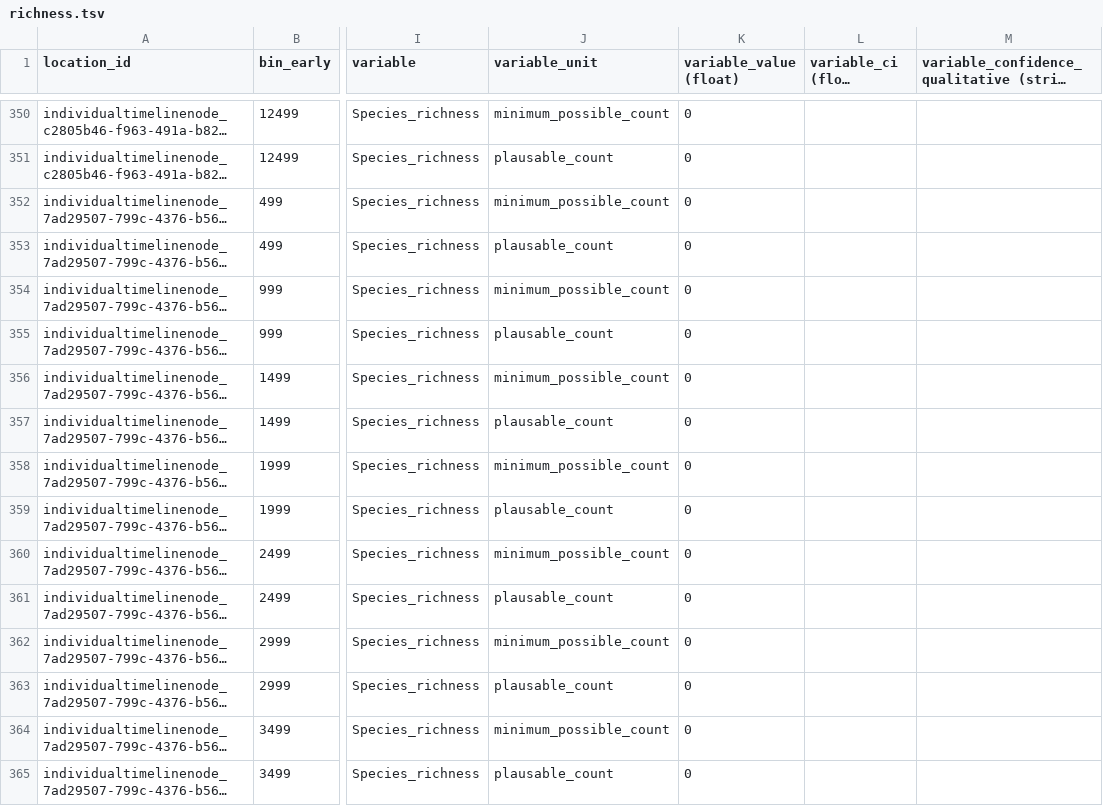
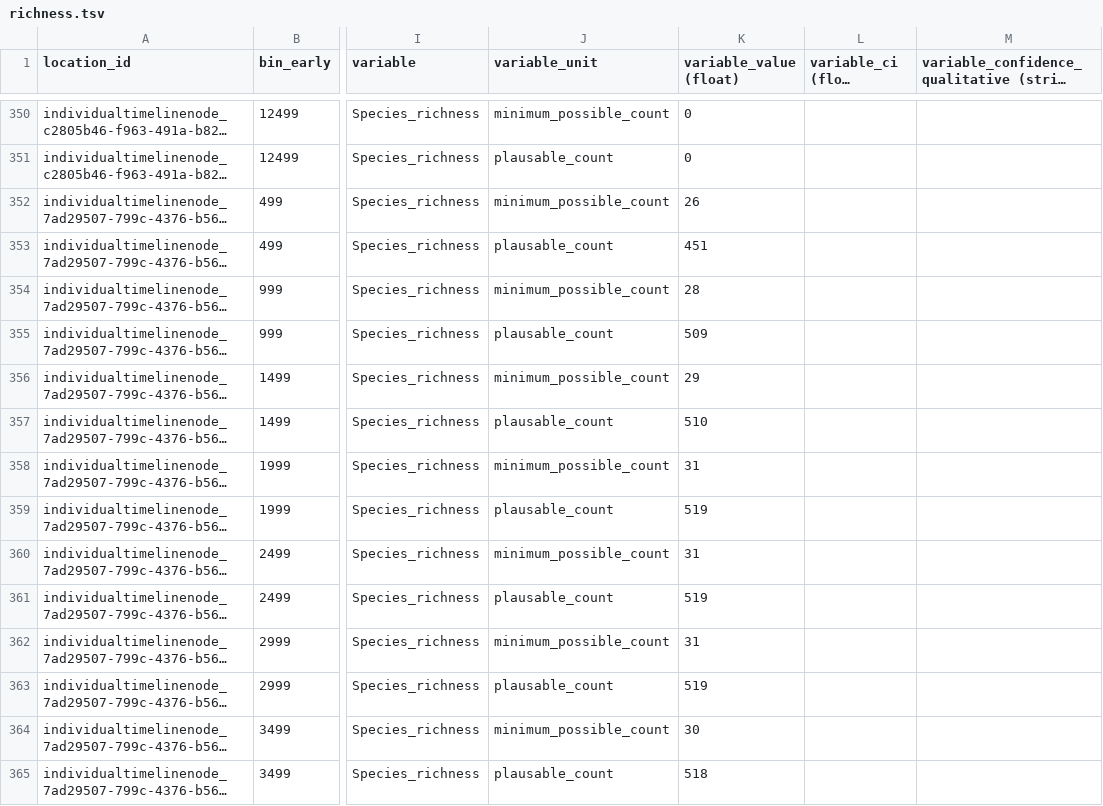
Before and after one commit to AndrewIOM/arctic-biodiversity-indicators, a TSV file: data-derived/community-composition/richness.tsv, drawn as a sheet; only a part is shown, gaps mark what is left out; long unchanged cells end in …; the diff covers the shown part only; the diff names each change by its address in the sheet, - before the commit and + after, or states it on an @@ line.

```diff
--- a/data-derived/community-composition/richness.tsv
+++ b/data-derived/community-composition/richness.tsv
-K352 (variable_value (float)): 0
+K352 (variable_value (float)): 26
-K353 (variable_value (float)): 0
+K353 (variable_value (float)): 451
-K354 (variable_value (float)): 0
+K354 (variable_value (float)): 28
-K355 (variable_value (float)): 0
+K355 (variable_value (float)): 509
-K356 (variable_value (float)): 0
+K356 (variable_value (float)): 29
-K357 (variable_value (float)): 0
+K357 (variable_value (float)): 510
-K358 (variable_value (float)): 0
+K358 (variable_value (float)): 31
-K359 (variable_value (float)): 0
+K359 (variable_value (float)): 519
-K360 (variable_value (float)): 0
+K360 (variable_value (float)): 31
-K361 (variable_value (float)): 0
+K361 (variable_value (float)): 519
-K362 (variable_value (float)): 0
+K362 (variable_value (float)): 31
-K363 (variable_value (float)): 0
+K363 (variable_value (float)): 519
-K364 (variable_value (float)): 0
+K364 (variable_value (float)): 30
-K365 (variable_value (float)): 0
+K365 (variable_value (float)): 518
```
Also changed, not shown: 24 edited cells elsewhere in this file, data-derived/community-composition/richness_spatial.tsv, data-derived/taxon-index.tsv, 8 other files.
